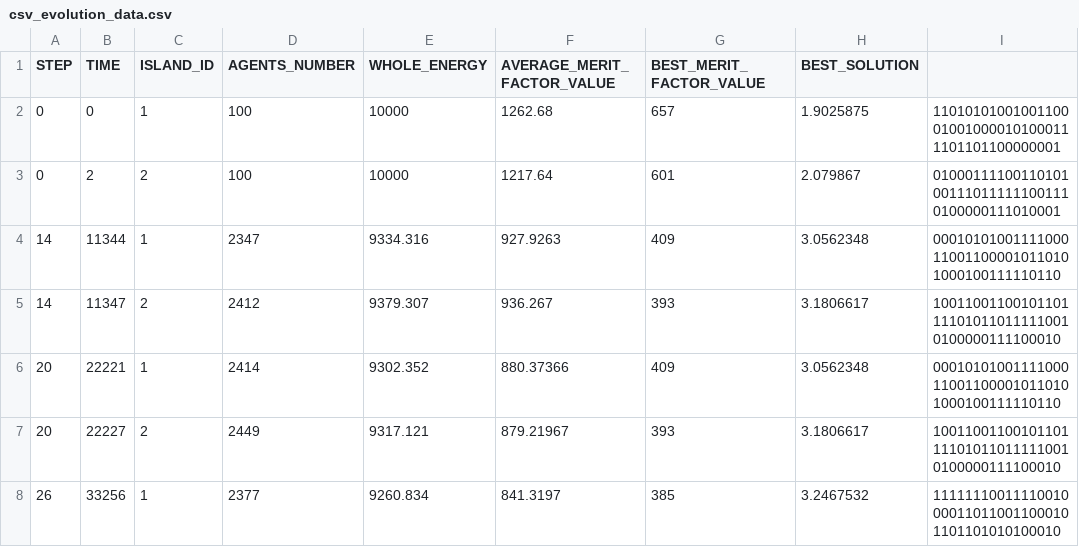
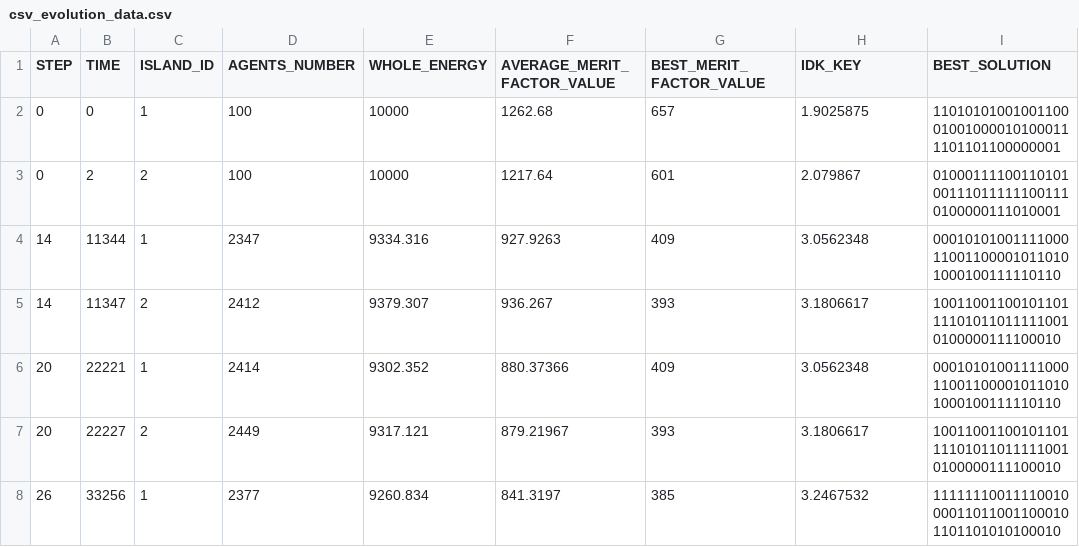
Before and after one commit to olliekrk/cloud-berry, a CSV file: cloudberry-py/data/csv_evolution_data.csv, drawn as a sheet; only a part is shown.

```diff
--- a/cloudberry-py/data/csv_evolution_data.csv
+++ b/cloudberry-py/data/csv_evolution_data.csv
@@ -1,2 +1,2 @@
-STEP,TIME,ISLAND_ID,AGENTS_NUMBER,WHOLE_ENERGY,AVERAGE_MERIT_FACTOR_VALUE,BEST_MERIT_FACTOR_VALUE,BEST_SOLUTION
+STEP,TIME,ISLAND_ID,AGENTS_NUMBER,WHOLE_ENERGY,AVERAGE_MERIT_FACTOR_VALUE,BEST_MERIT_FACTOR_VALUE,IDK_KEY,BEST_SOLUTION
 0,0,1,100,10000,1262.68,657,1.9025875,11010101001001100010010000101000111101101100000001
```
Also changed, not shown: 2 other files.
